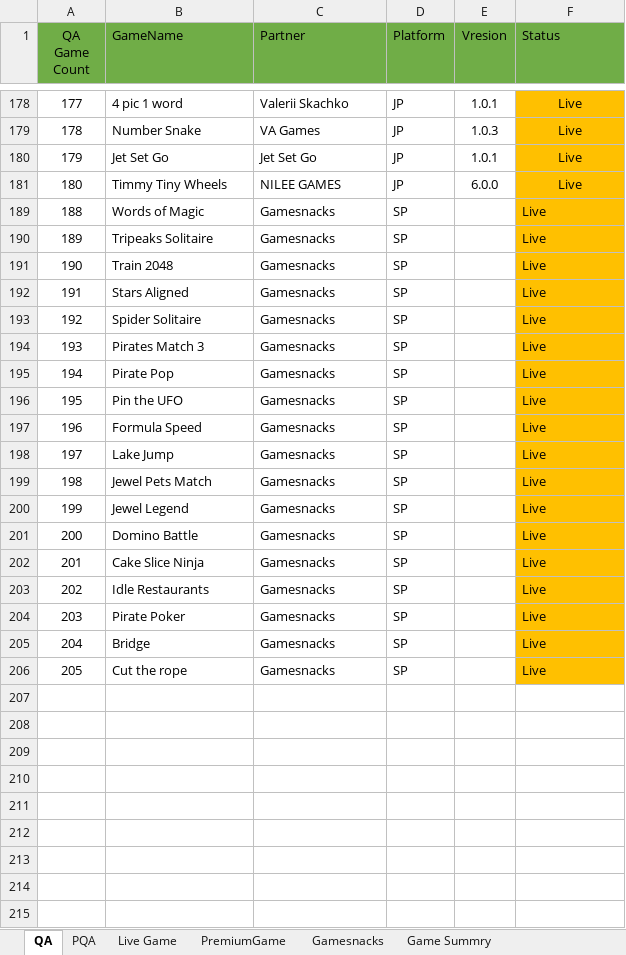
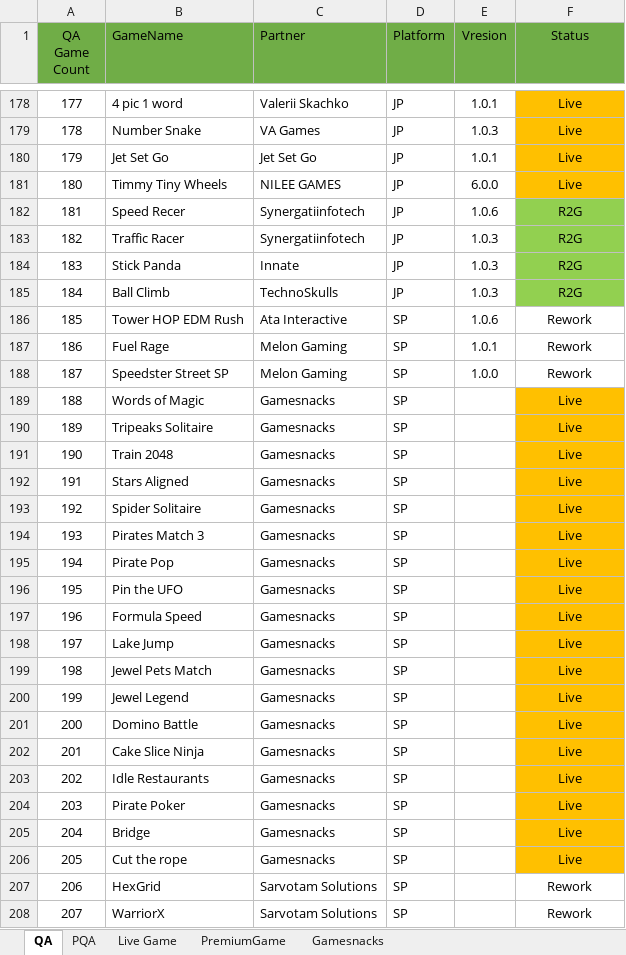
Before and after one commit to Vikrama0103IT/Datavisualisation, an Excel workbook: data/data.xlsx, sheet QA, drawn as a sheet; only a part is shown, gaps mark what is left out; values as stored, in another font and other column widths than the file's, no borders; conditional formats not drawn; the diff covers the shown part only; the diff names each change by its address in the sheet, - before the commit and + after, or states it on an @@ line.

```diff
--- a/data/data.xlsx (sheet QA)
+++ b/data/data.xlsx (sheet QA)
-sheet tab: Game Summry
-F1 alignment: left
+F1 alignment: center
@@ row 182 unhidden: 181 | Speed Recer | Synergatiinfotech | JP | 1.0.6 | R2G @@
@@ row 183 unhidden: 182 | Traffic Racer | Synergatiinfotech | JP | 1.0.3 | R2G @@
@@ row 184 unhidden: 183 | Stick Panda | Innate | JP | 1.0.3 | R2G @@
@@ row 185 unhidden: 184 | Ball Climb | TechnoSkulls | JP | 1.0.3 | R2G @@
@@ row 186 unhidden: 185 | Tower HOP EDM Rush | Ata Interactive | SP | 1.0.6 | Rework @@
@@ row 187 unhidden: 186 | Fuel Rage | Melon Gaming | SP | 1.0.1 | Rework @@
@@ row 188 unhidden: 187 | Speedster Street SP | Melon Gaming | SP | 1.0.0 | Rework @@
-F189:F206 alignment: left
+F189:F206 alignment: center
@@ row 207 unhidden: 206 | HexGrid | Sarvotam Solutions | SP |  | Rework @@
@@ row 208 unhidden: 207 | WarriorX | Sarvotam Solutions | SP |  | Rework @@
```
Also changed, not shown: 35 hidden or unhidden rows elsewhere in this sheet, sheet Live Game, hidden cells.
